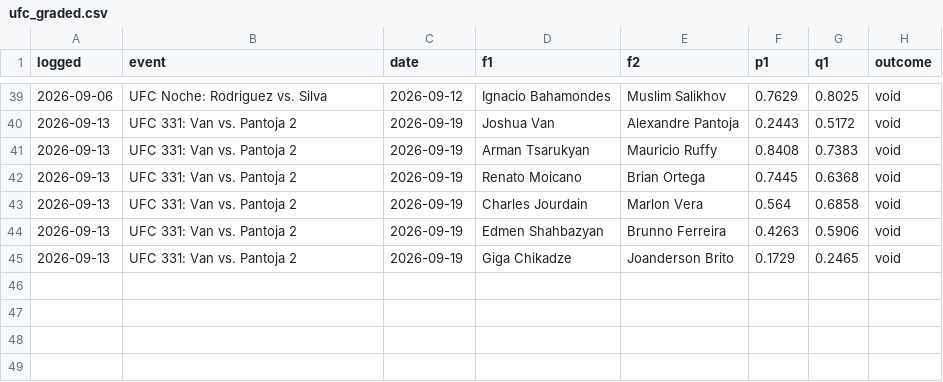
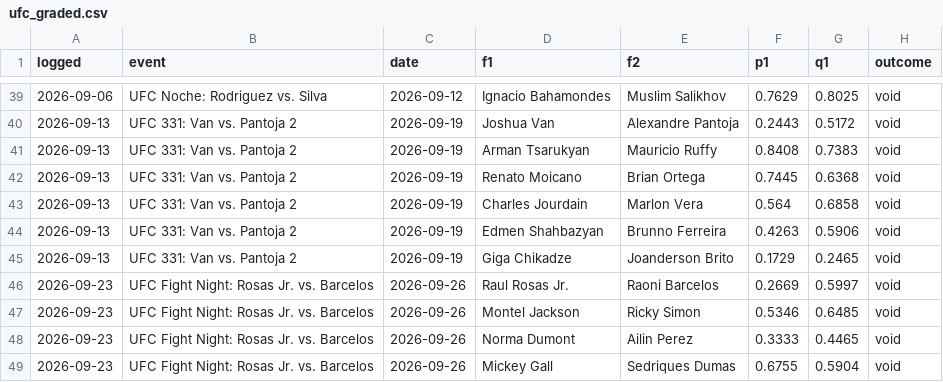
Before and after one commit to CheeseDagg/UFC-ODDS, a CSV file: Github/data/ufc_graded.csv, drawn as a sheet; only a part is shown, gaps mark what is left out.

```diff
--- a/Github/data/ufc_graded.csv
+++ b/Github/data/ufc_graded.csv
@@ -45 +45,5 @@ logged,event,date,f1,f2,p1,q1,outcome
 2026-09-13,UFC 331: Van vs. Pantoja 2,2026-09-19,Giga Chikadze,Joanderson Brito,0.1729,0.2465,void
+2026-09-23,UFC Fight Night: Rosas Jr. vs. Barcelos,2026-09-26,Raul Rosas Jr.,Raoni Barcelos,0.2669,0.5997,void
+2026-09-23,UFC Fight Night: Rosas Jr. vs. Barcelos,2026-09-26,Montel Jackson,Ricky Simon,0.5346,0.6485,void
+2026-09-23,UFC Fight Night: Rosas Jr. vs. Barcelos,2026-09-26,Norma Dumont,Ailin Perez,0.3333,0.4465,void
+2026-09-23,UFC Fight Night: Rosas Jr. vs. Barcelos,2026-09-26,Mickey Gall,Sedriques Dumas,0.6755,0.5904,void
```
Also changed, not shown: Github/data/ufc_graded_blend.csv, Github/data/ufc_predictions.csv, 13 other files.
